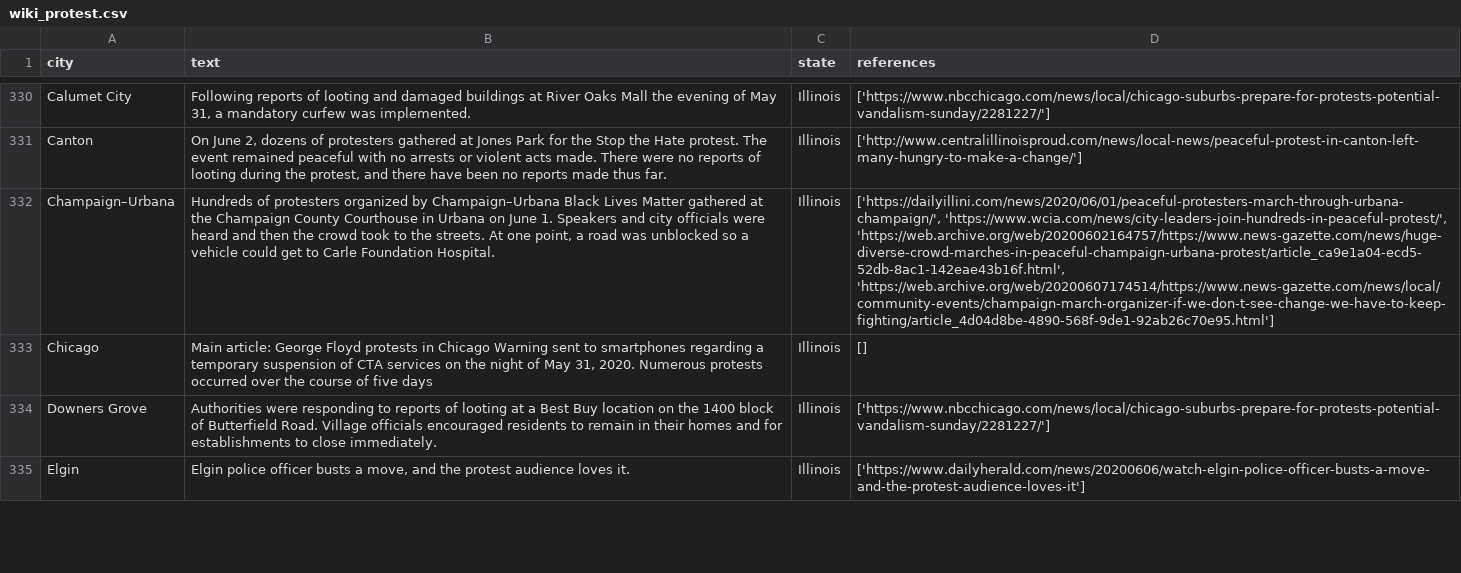
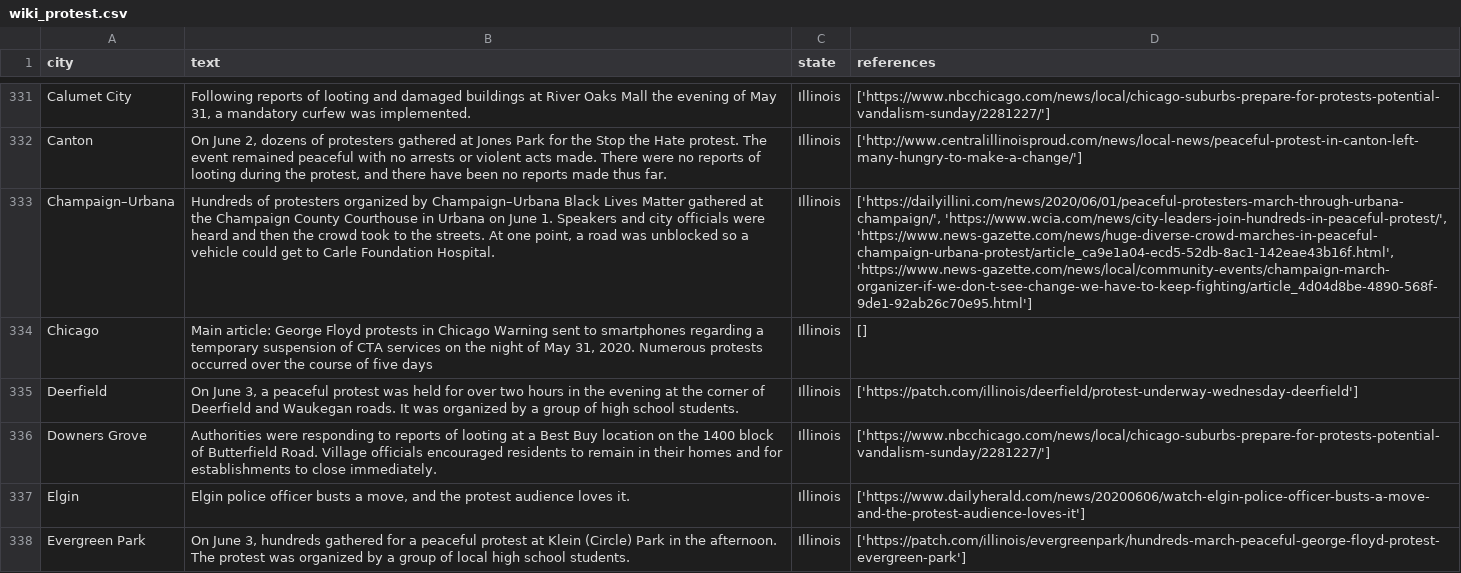
Before and after one commit to nealcaren/BLM-GFAABT, a CSV file: Notebooks/data/wiki_protest.csv, drawn as a sheet; only a part is shown, gaps mark what is left out; addresses are those after the commit; the diff covers the shown part only; the diff names each change by its address in the sheet, - before the commit and + after, or states it on an @@ line.

```diff
--- a/Notebooks/data/wiki_protest.csv
+++ b/Notebooks/data/wiki_protest.csv
-D333 (references): ['https://dailyillini.com/news/2020/06/01/peaceful-protesters-march-through-urbana-champaign/', 'https://www.wcia.com/news/city-leaders-join-hundreds-in-peaceful-protest/', 'https://web.archive.org/web/20200602164757/https://www.news-gazette.com/news/huge-diverse-crowd-marches-in-peaceful-champaign-urbana-protest/article_ca9e1a04-ecd5-52db-8ac1-142eae43b16f.html', 'https://web.archive.org/web/20200607174514/https://www.news-gazette.com/news/local/community-events/champaign-march-organizer-if-we-don-t-see-change-we-have-to-keep-fighting/article_4d04d8be-4890-568f-9de1-92ab26c70e95.html']
+D333 (references): ['https://dailyillini.com/news/2020/06/01/peaceful-protesters-march-through-urbana-champaign/', 'https://www.wcia.com/news/city-leaders-join-hundreds-in-peaceful-protest/', 'https://www.news-gazette.com/news/huge-diverse-crowd-marches-in-peaceful-champaign-urbana-protest/article_ca9e1a04-ecd5-52db-8ac1-142eae43b16f.html', 'https://www.news-gazette.com/news/local/community-events/champaign-march-organizer-if-we-don-t-see-change-we-have-to-keep-fighting/article_4d04d8be-4890-568f-9de1-92ab26c70e95.html']
+row 335: Deerfield | On June 3, a peaceful protest was held for over two hours in the evening at the corner of Deerfield and Waukegan roads. It was organized by a group of high school students. | Illinois | ['https://patch.com/illinois/deerfield/protest-underway-wednesday-deerfield']
+row 338: Evergreen Park | On June 3, hundreds gathered for a peaceful protest at Klein (Circle) Park in the afternoon. The protest was organized by a group of local high school students. | Illinois | ['https://patch.com/illinois/evergreenpark/hundreds-march-peaceful-george-floyd-protest-evergreen-park']
```
Also changed, not shown: 4 added rows, 2 removed rows and 29 edited cells elsewhere in this file, Notebooks/cities.csv, Notebooks/data/Elephrame.csv, 7 other files.
